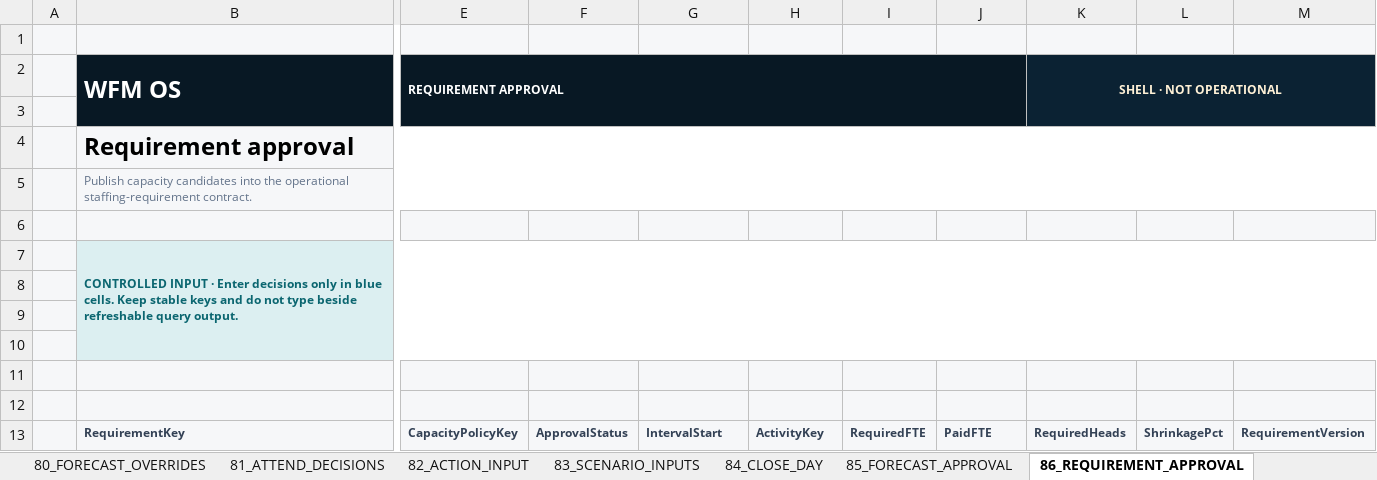
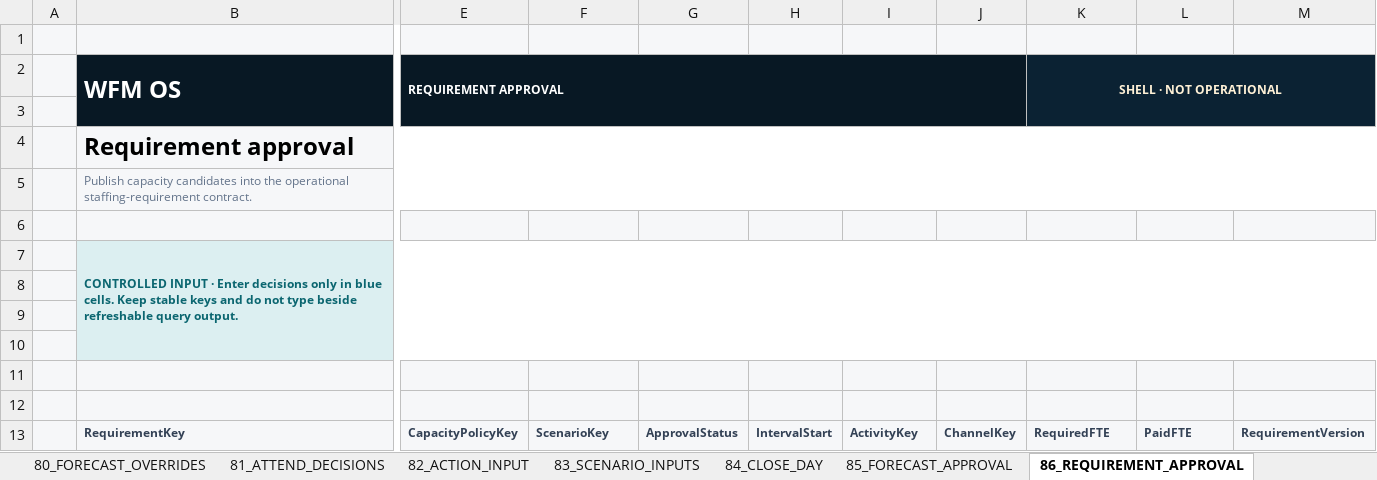
Before and after one commit to 44rive/WFM-OS, an Excel workbook: 01_Application/WFM_OS.xlsx, sheet 86_REQUIREMENT_APPROVAL, drawn as a sheet; only a part is shown, gaps mark what is left out; values as stored, in another font and other column widths than the file's, no borders; table styles not drawn; the diff names each change by its address in the sheet, - before the commit and + after, or states it on an @@ line.

Commit message:
build: publish v0.4 planning shell

```diff
--- a/01_Application/WFM_OS.xlsx (sheet 86_REQUIREMENT_APPROVAL)
+++ b/01_Application/WFM_OS.xlsx (sheet 86_REQUIREMENT_APPROVAL)
-F13: ApprovalStatus
+F13: ScenarioKey
-G13: IntervalStart
+G13: ApprovalStatus
-H13: ActivityKey
+H13: IntervalStart
-I13: RequiredFTE
+I13: ActivityKey
-J13: PaidFTE
+J13: ChannelKey
-K13 (SHELL · NOT OPERATIONAL): RequiredHeads
+K13 (SHELL · NOT OPERATIONAL): RequiredFTE
-L13: ShrinkagePct
+L13: PaidFTE
```
Also changed, not shown: sheet 72_FORECAST_POLICIES, sheet 83_SCENARIO_INPUTS, sheet 02_DATA_QUALITY, sheet 59_PARAMETERS, sheet 99_BUILD_INFO, sheet 00_HOME, 1 more sheet, other sheet tabs, 1 other file.
